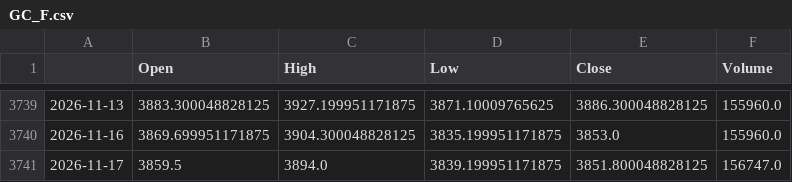
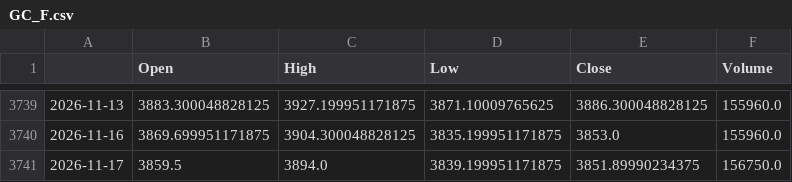
Before and after one commit to matsumusota37-lab/nikkei-predictor, a CSV file: data/GC_F.csv, drawn as a sheet; only a part is shown, gaps mark what is left out.

```diff
--- a/data/GC_F.csv
+++ b/data/GC_F.csv
@@ -3740,2 +3740,2 @@
 2026-11-16,3869.699951171875,3904.300048828125,3835.199951171875,3853.0,155960.0
-2026-11-17,3859.5,3894.0,3839.199951171875,3851.800048828125,156747.0
+2026-11-17,3859.5,3894.0,3839.199951171875,3851.89990234375,156750.0
```
Also changed, not shown: data/EURJPY_X.csv, data/IXIC.csv, 2 other files.
